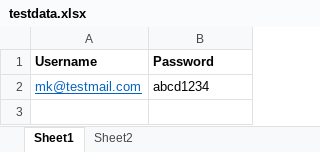
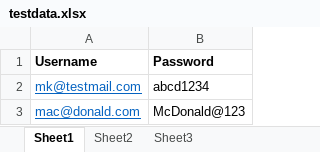
Before and after one commit to MayurRaw/SDET_Selenium, an Excel workbook: com.webapps.automate/excel/testdata.xlsx, sheet Sheet1, drawn as a sheet; values as stored, in another font and other column widths than the file's, no borders; the diff names each change by its address in the sheet, - before the commit and + after, or states it on an @@ line.

```diff
--- a/com.webapps.automate/excel/testdata.xlsx (sheet Sheet1)
+++ b/com.webapps.automate/excel/testdata.xlsx (sheet Sheet1)
+sheet tab: Sheet3
+row 3: mac@donald.com | McDonald@123
```
Also changed, not shown: 45 other files.
